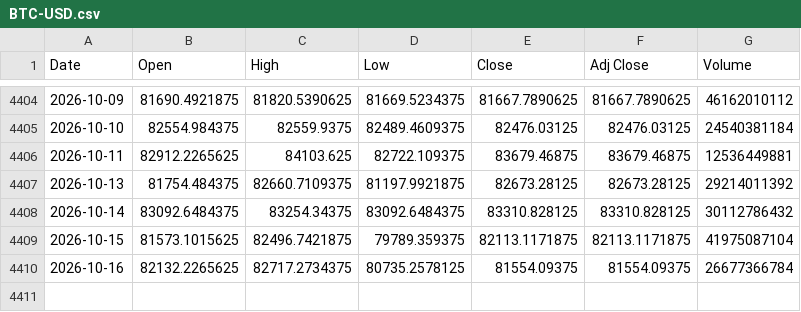
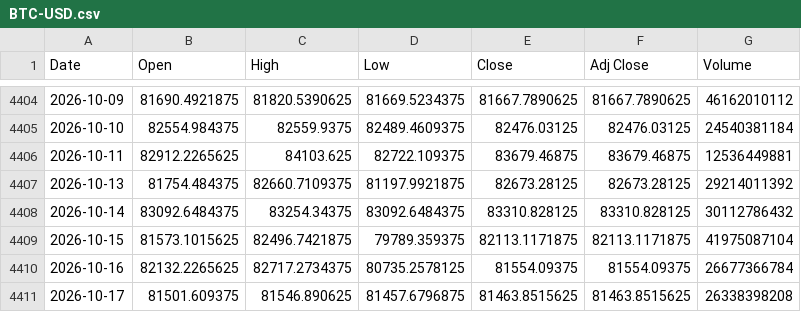
Before and after one commit to mjo156-ship-it/Market-Signals, a CSV file: data/ohlcv/BTC-USD.csv, drawn as a sheet; only a part is shown, gaps mark what is left out; the diff names each change by its address in the sheet, - before the commit and + after, or states it on an @@ line.

```diff
--- a/data/ohlcv/BTC-USD.csv
+++ b/data/ohlcv/BTC-USD.csv
+row 4411: 2026-10-17 | 81501.609375 | 81546.890625 | 81457.6796875 | 81463.8515625 | 81463.8515625 | 26338398208
```
Also changed, not shown: 1 other file.
